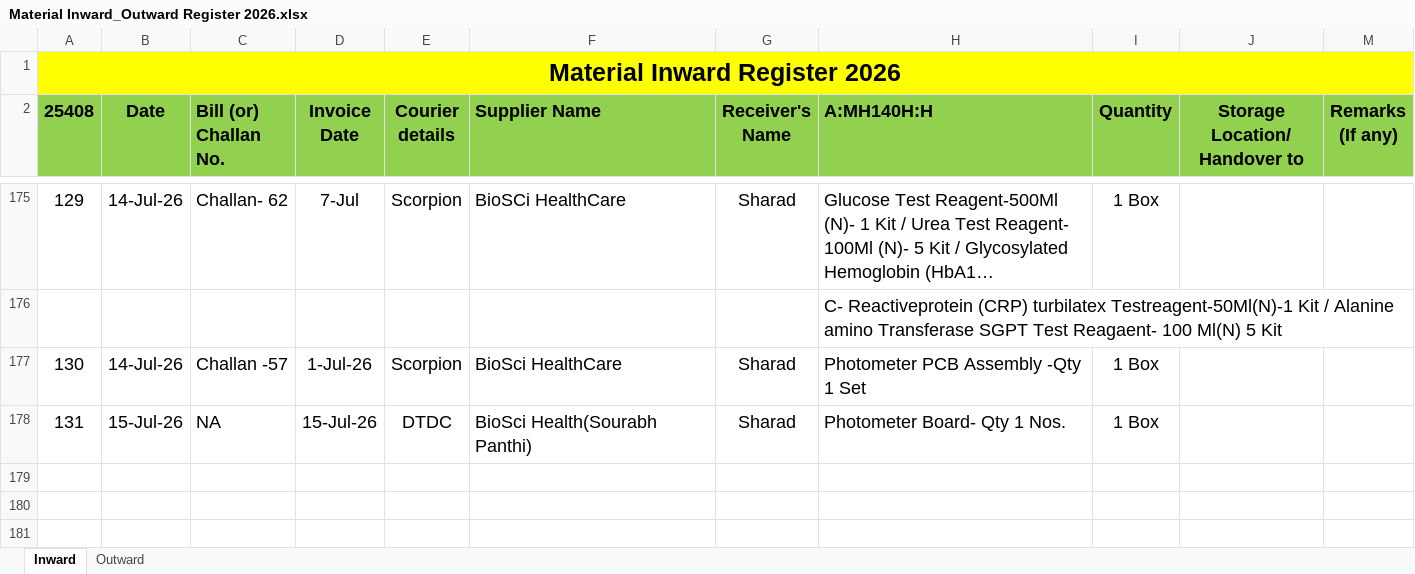
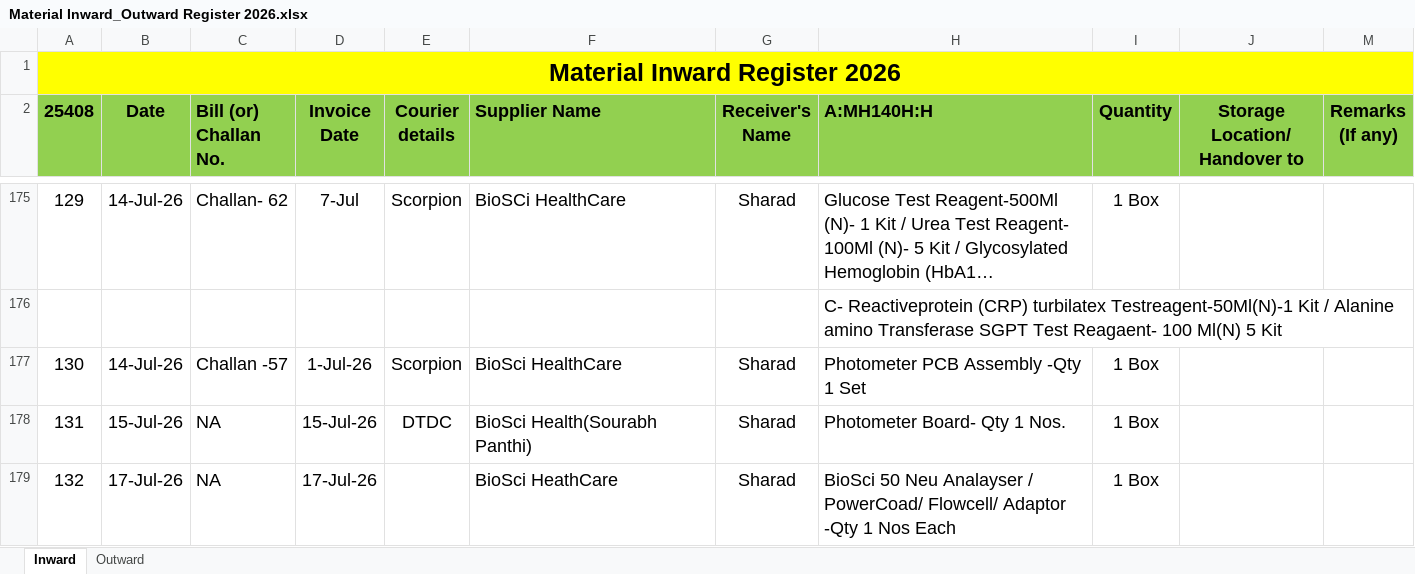
Before and after one commit to Rohidas1974/BioAmalDocument, an Excel workbook: Material Inward_Outward Register 2026.xlsx, sheet Inward, drawn as a sheet; only a part is shown, gaps mark what is left out; long unchanged cells end in …; values as stored, in another font and other column widths than the file's, no borders; the diff names each change by its address in the sheet, - before the commit and + after, or states it on an @@ line.

Commit message:
Auto-commit: 17-07-2026 13:30:27.87

```diff
--- a/Material Inward_Outward Register 2026.xlsx (sheet Inward)
+++ b/Material Inward_Outward Register 2026.xlsx (sheet Inward)
+row 179: 132 | 17-Jul-26 | NA | 17-Jul-26 |  | BioSci HeathCare | Sharad | BioSci 50 Neu Analayser / PowerCoad/ Flowcell/ Adaptor -Qty 1 Nos Each | 1 Box
```
